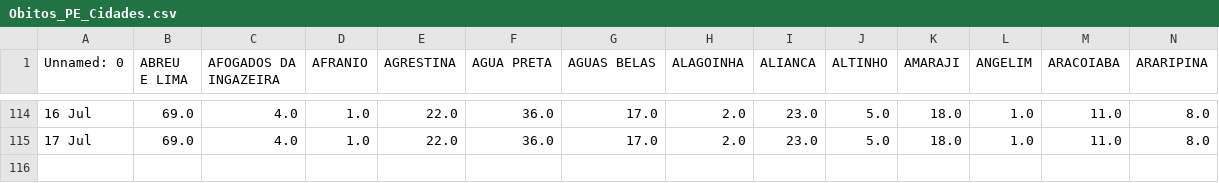
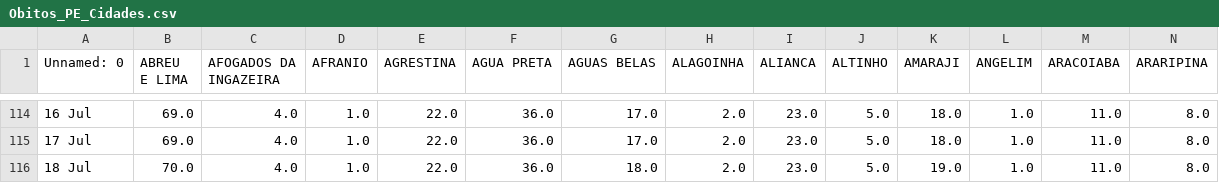
Before and after one commit to JTeodomiro/covid19PE, a CSV file: Obitos_PE_Cidades.csv, drawn as a sheet; only a part is shown, gaps mark what is left out; rows hold the shown columns only; the diff names each change by its address in the sheet, - before the commit and + after, or states it on an @@ line.

```diff
--- a/Obitos_PE_Cidades.csv
+++ b/Obitos_PE_Cidades.csv
+row 116: 18 Jul | 70.0 | 4.0 | 1.0 | 22.0 | 36.0 | 18.0 | 2.0 | 23.0 | 5.0 | 19.0 | 1.0 | 11.0 | 8.0
```
Also changed, not shown: PE_Cidades_DATA.csv, PE_Cidades_DATA_Leve.csv, 1 other file.
